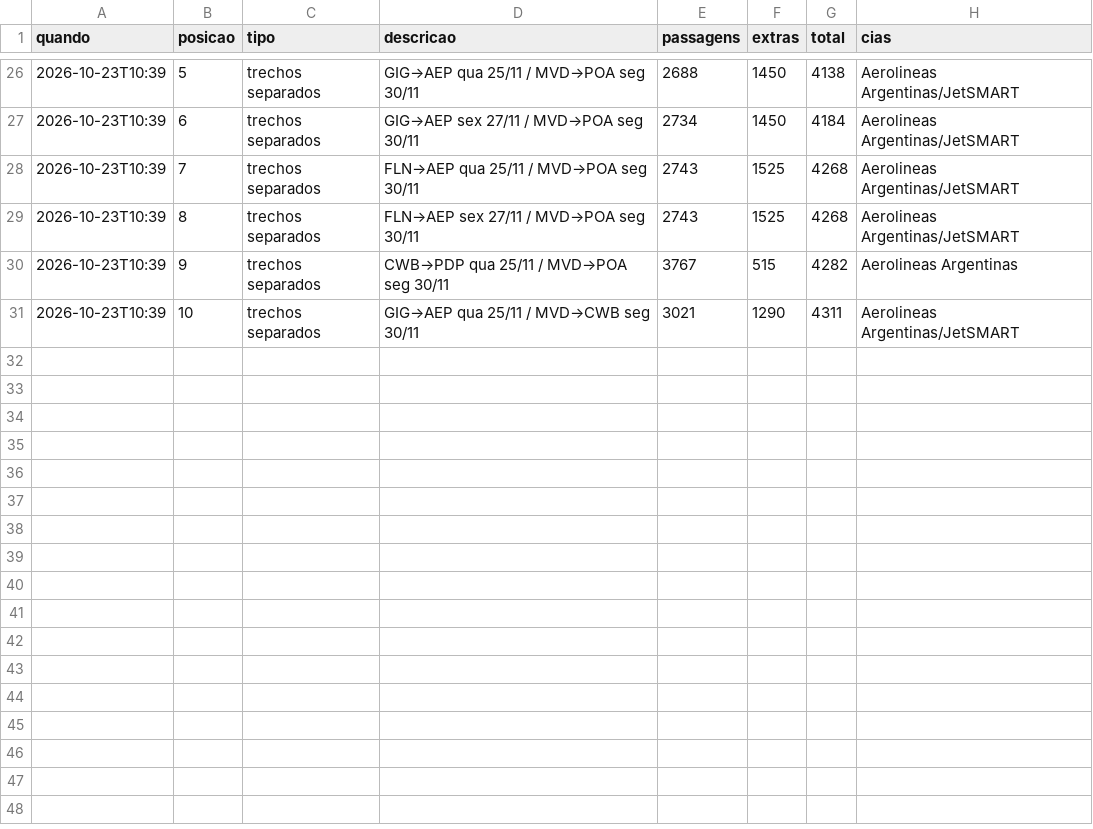
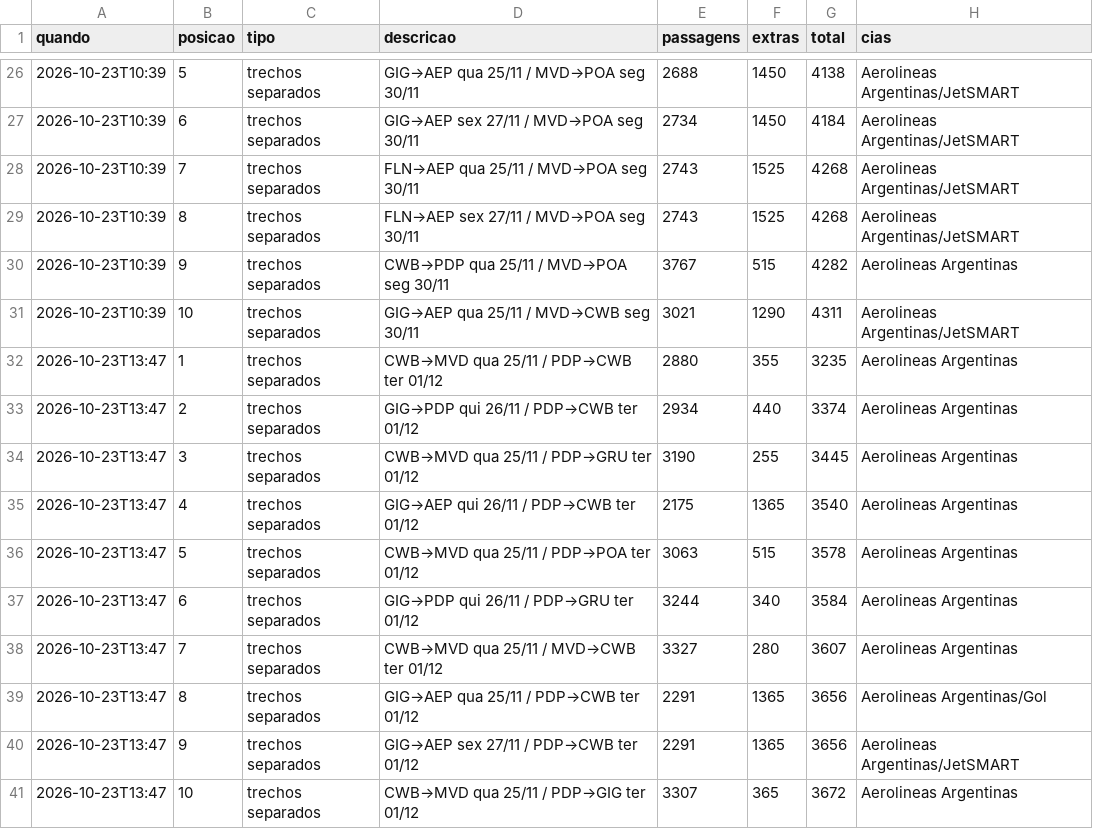
Before and after one commit to leoalqualo-dev/first-contributions, a CSV file: passagens-libertadores/dados/historico.csv, drawn as a sheet; only a part is shown, gaps mark what is left out.

```diff
--- a/passagens-libertadores/dados/historico.csv
+++ b/passagens-libertadores/dados/historico.csv
@@ -31 +31,11 @@ quando,posicao,tipo,descricao,passagens,extras,total,cias
 2026-10-23T10:39,10,trechos separados,GIG→AEP qua 25/11 / MVD→CWB seg 30/11,3021,1290,4311,Aerolineas Argentinas/JetSMART
+2026-10-23T13:47,1,trechos separados,CWB→MVD qua 25/11 / PDP→CWB ter 01/12,2880,355,3235,Aerolineas Argentinas
+2026-10-23T13:47,2,trechos separados,GIG→PDP qui 26/11 / PDP→CWB ter 01/12,2934,440,3374,Aerolineas Argentinas
+2026-10-23T13:47,3,trechos separados,CWB→MVD qua 25/11 / PDP→GRU ter 01/12,3190,255,3445,Aerolineas Argentinas
+2026-10-23T13:47,4,trechos separados,GIG→AEP qui 26/11 / PDP→CWB ter 01/12,2175,1365,3540,Aerolineas Argentinas
+2026-10-23T13:47,5,trechos separados,CWB→MVD qua 25/11 / PDP→POA ter 01/12,3063,515,3578,Aerolineas Argentinas
+2026-10-23T13:47,6,trechos separados,GIG→PDP qui 26/11 / PDP→GRU ter 01/12,3244,340,3584,Aerolineas Argentinas
+2026-10-23T13:47,7,trechos separados,CWB→MVD qua 25/11 / MVD→CWB ter 01/12,3327,280,3607,Aerolineas Argentinas
+2026-10-23T13:47,8,trechos separados,GIG→AEP qua 25/11 / PDP→CWB ter 01/12,2291,1365,3656,Aerolineas Argentinas/Gol
+2026-10-23T13:47,9,trechos separados,GIG→AEP sex 27/11 / PDP→CWB ter 01/12,2291,1365,3656,Aerolineas Argentinas/JetSMART
+2026-10-23T13:47,10,trechos separados,CWB→MVD qua 25/11 / PDP→GIG ter 01/12,3307,365,3672,Aerolineas Argentinas
```
Also changed, not shown: 4 other files.
